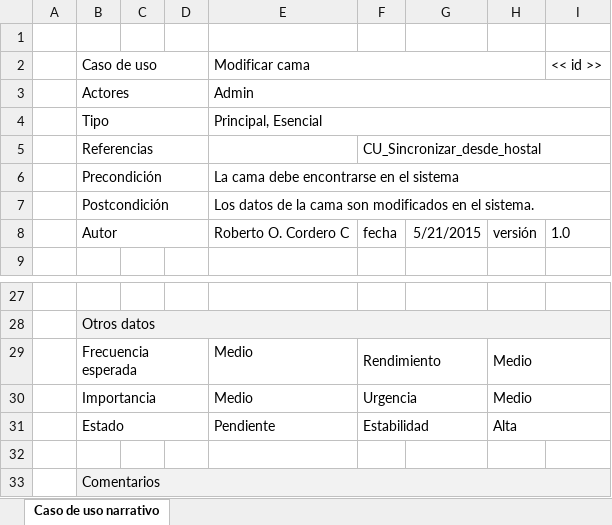
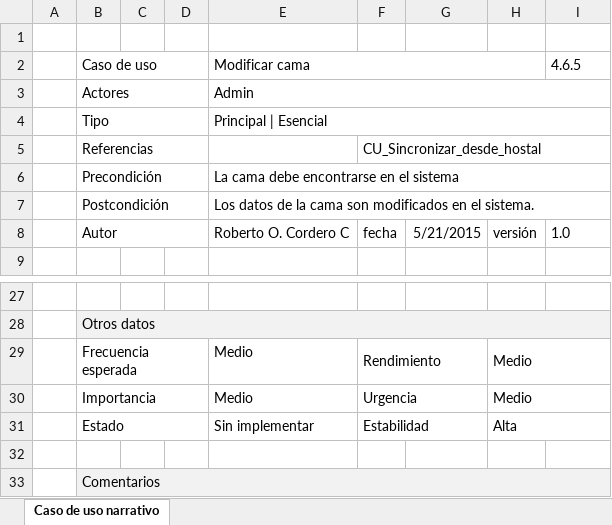
Before and after one commit to synchostel/synchostel, an Excel workbook: análisis/Casos de Uso Narrativos/CDUN - (Administrar Piezas) Modificar cama.xlsx, sheet Caso de uso narrativo, drawn as a sheet; only a part is shown, gaps mark what is left out; values as stored, in another font and other column widths than the file's, no borders; the diff names each change by its address in the sheet, - before the commit and + after, or states it on an @@ line.

```diff
--- a/análisis/Casos de Uso Narrativos/CDUN - (Administrar Piezas) Modificar cama.xlsx (sheet Caso de uso narrativo)
+++ b/análisis/Casos de Uso Narrativos/CDUN - (Administrar Piezas) Modificar cama.xlsx (sheet Caso de uso narrativo)
-I2: << id >>
+I2: 4.6.5
-E4 (Modificar cama): Principal, Esencial
+E4 (Modificar cama): Principal | Esencial
-E31 (Modificar cama): Pendiente
+E31 (Modificar cama): Sin implementar
```
Also changed, not shown: análisis/Casos de Uso Narrativos/CDUN - (Administrar Piezas) Agregar cama.xlsx, análisis/Casos de Uso Narrativos/CDUN - (Administrar Piezas) Agregar pieza.xlsx, 3 other files.
